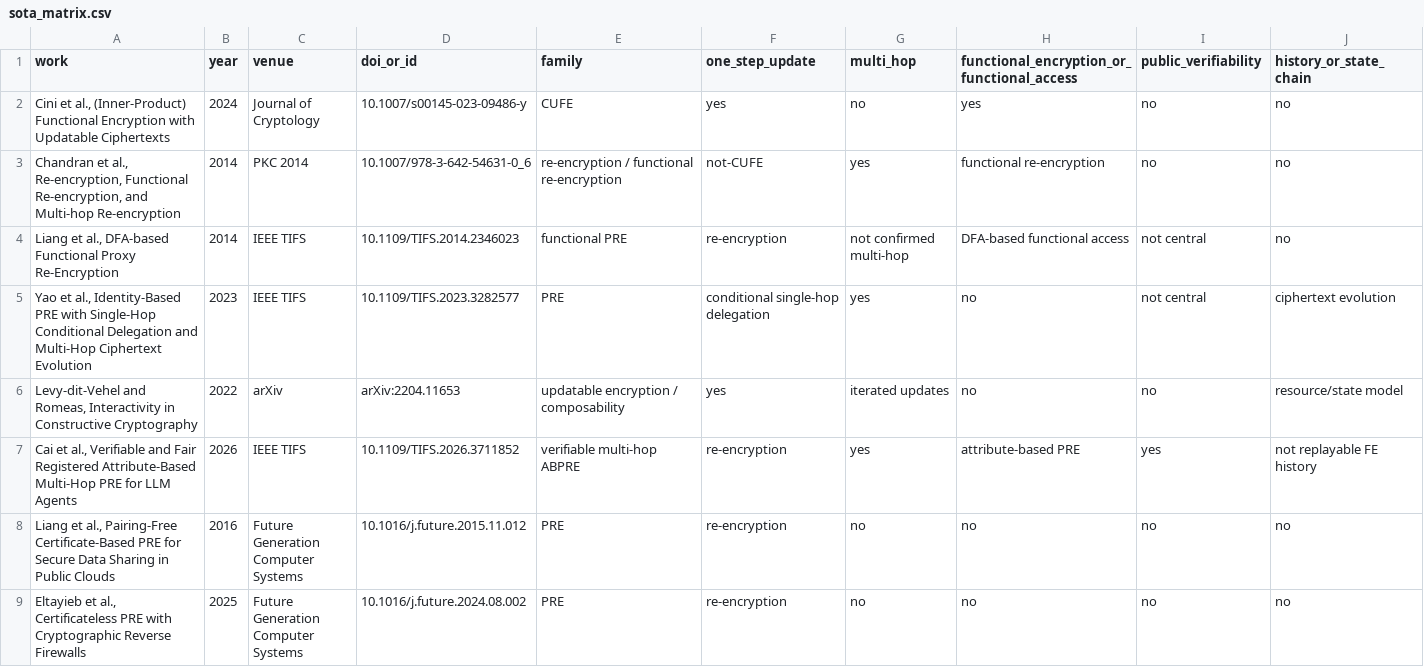
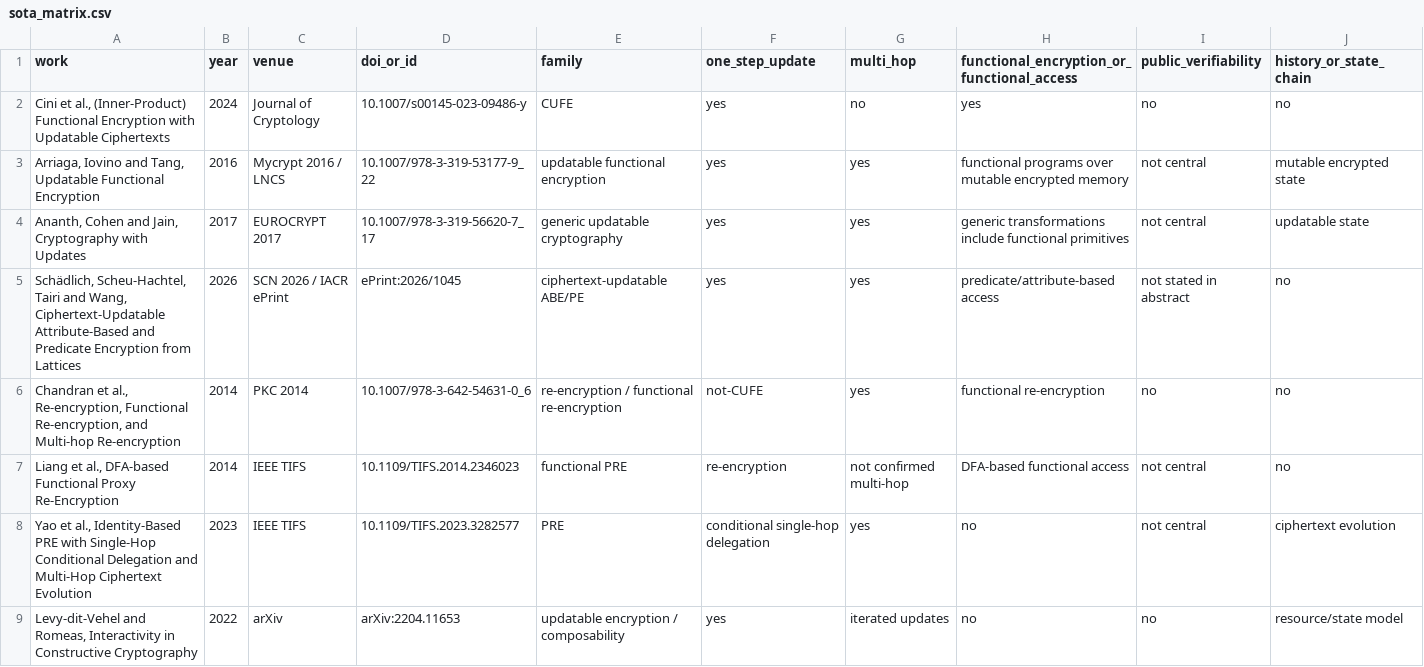
Before and after one commit to EkodeckStephane/Replayable-Multi-Hop, a CSV file: docs/sota/sota_matrix.csv, drawn as a sheet; only a part is shown; the shorter side is filled out with more unchanged rows; rows hold the shown columns only; the diff names each change by its address in the sheet, - before the commit and + after, or states it on an @@ line.

Commit message:
Extend SOTA with UFE, generic updates and SCN 2026 multi-hop CU-ABE/PE

```diff
--- a/docs/sota/sota_matrix.csv
+++ b/docs/sota/sota_matrix.csv
+row 3: Arriaga, Iovino and Tang, Updatable Functional Encryption | 2016 | Mycrypt 2016 / LNCS | 10.1007/978-3-319-53177-9_22 | updatable functional encryption | yes | yes | functional programs over mutable encrypted memory | not central | mutable encrypted state
+row 4: Ananth, Cohen and Jain, Cryptography with Updates | 2017 | EUROCRYPT 2017 | 10.1007/978-3-319-56620-7_17 | generic updatable cryptography | yes | yes | generic transformations include functional primitives | not central | updatable state
+row 5: Schädlich, Scheu-Hachtel, Tairi and Wang, Ciphertext-Updatable Attribute-Based and Predicate Encryption from Lattices | 2026 | SCN 2026 / IACR ePrint | ePrint:2026/1045 | ciphertext-updatable ABE/PE | yes | yes | predicate/attribute-based access | not stated in abstract | no
```
